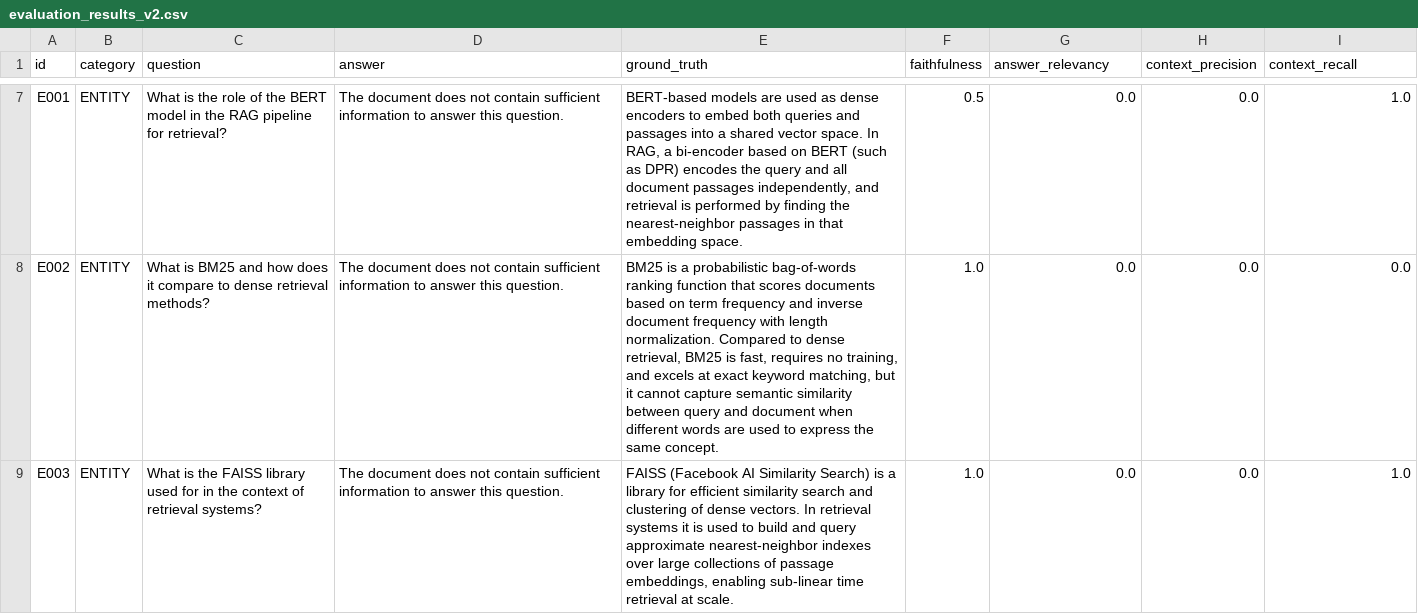
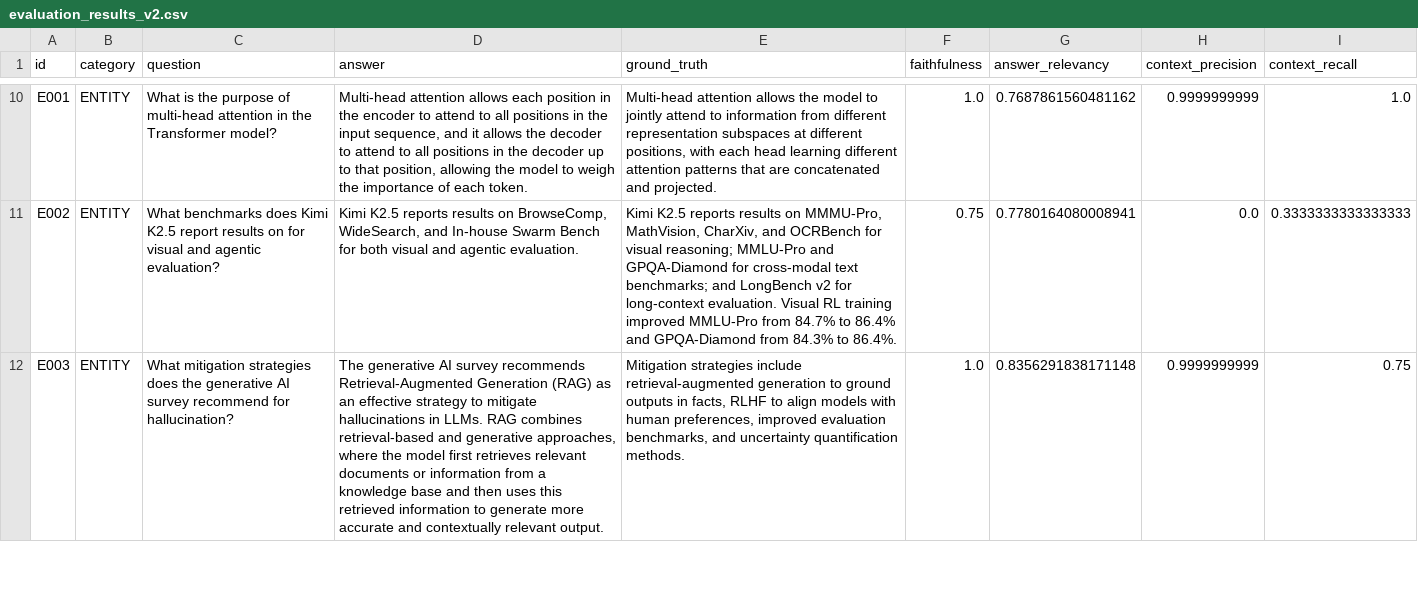
Before and after one commit to suryaajith21/local-rag-mlops, a CSV file: evaluation/v2/evaluation_results_v2.csv, drawn as a sheet; only a part is shown, gaps mark what is left out; addresses are those after the commit; the diff covers the shown part only; the diff names each change by its address in the sheet, - before the commit and + after, or states it on an @@ line.

Commit message:
feat: Fixed wrong golden dataset being used for v2

```diff
--- a/evaluation/v2/evaluation_results_v2.csv
+++ b/evaluation/v2/evaluation_results_v2.csv
-C10 (question): …is the role of the BERT model in the RAG pipeline for retrieval?
+C10 (question): …is the purpose of multi-head attention in the Transformer model?
-D10 (answer): The document does not contain sufficient information to answer this question.
+D10 (answer): Multi-head attention allows each position in the encoder to attend to all positions in the input sequence, and it allows the decoder to attend to all positions in the decoder up to that position, allowing the model to weigh the importance of each token.
-E10 (ground_truth): BERT-based models are used as dense encoders to embed both queries and passages into a shared vector space. In RAG, a bi-encoder based on BERT (such as DPR) encodes the query and all document passages independently, and retrieval is performed by finding the nearest-neighbor passages in that embedding space.
+E10 (ground_truth): Multi-head attention allows the model to jointly attend to information from different representation subspaces at different positions, with each head learning different attention patterns that are concatenated and projected.
-F10 (faithfulness): 0.5
+F10 (faithfulness): 1.0
-G10 (answer_relevancy): 0.0
+G10 (answer_relevancy): 0.7687861560481162
-H10 (context_precision): 0.0
+H10 (context_precision): 0.9999999999
-C11 (question): What is BM25 and how does it compare to dense retrieval methods?
+C11 (question): What benchmarks does Kimi K2.5 report results on for visual and agentic evaluation?
-D11 (answer): The document does not contain sufficient information to answer this question.
+D11 (answer): Kimi K2.5 reports results on BrowseComp, WideSearch, and In-house Swarm Bench for both visual and agentic evaluation.
-E11 (ground_truth): BM25 is a probabilistic bag-of-words ranking function that scores documents based on term frequency and inverse document frequency with length normalization. Compared to dense retrieval, BM25 is fast, requires no training, and excels at exact keyword matching, but it cannot capture semantic similarity between query and document when different words are used to express the same concept.
+E11 (ground_truth): Kimi K2.5 reports results on MMMU-Pro, MathVision, CharXiv, and OCRBench for visual reasoning; MMLU-Pro and GPQA-Diamond for cross-modal text benchmarks; and LongBench v2 for long-context evaluation. Visual RL training improved MMLU-Pro from 84.7% to 86.4% and GPQA-Diamond from 84.3% to 86.4%.
-F11 (faithfulness): 1.0
+F11 (faithfulness): 0.75
-G11 (answer_relevancy): 0.0
+G11 (answer_relevancy): 0.7780164080008941
-I11 (context_recall): 0.0
+I11 (context_recall): 0.3333333333333333
-C12 (question): What is the FAISS library used for in the context of retrieval systems?
+C12 (question): What mitigation strategies does the generative AI survey recommend for hallucination?
-D12 (answer): The document does not contain sufficient information to answer this question.
+D12 (answer): The generative AI survey recommends Retrieval-Augmented Generation (RAG) as an effective strategy to mitigate hallucinations in LLMs. RAG combines retrieval-based and generative approaches, where the model first retrieves relevant documents or information from a knowledge base and then uses this retrieved information to generate more accurate and contextually relevant output.
-E12 (ground_truth): FAISS (Facebook AI Similarity Search) is a library for efficient similarity search and clustering of dense vectors. In retrieval systems it is used to build and query approximate nearest-neighbor indexes over large collections of passage embeddings, enabling sub-linear time retrieval at scale.
+E12 (ground_truth): Mitigation strategies include retrieval-augmented generation to ground outputs in facts, RLHF to align models with human preferences, improved evaluation benchmarks, and uncertainty quantification methods.
-G12 (answer_relevancy): 0.0
+G12 (answer_relevancy): 0.8356291838171148
-H12 (context_precision): 0.0
+H12 (context_precision): 0.9999999999
-I12 (context_recall): 1.0
+I12 (context_recall): 0.75
```
Also changed, not shown: 3 added rows, 3 removed rows and 62 edited cells elsewhere in this file, 4 other files.
